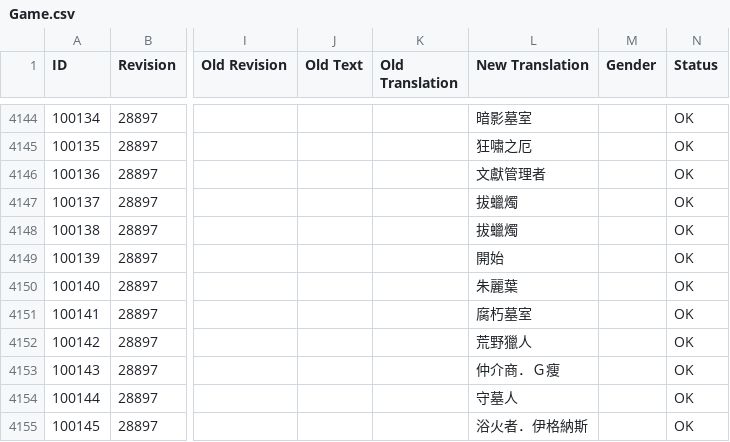
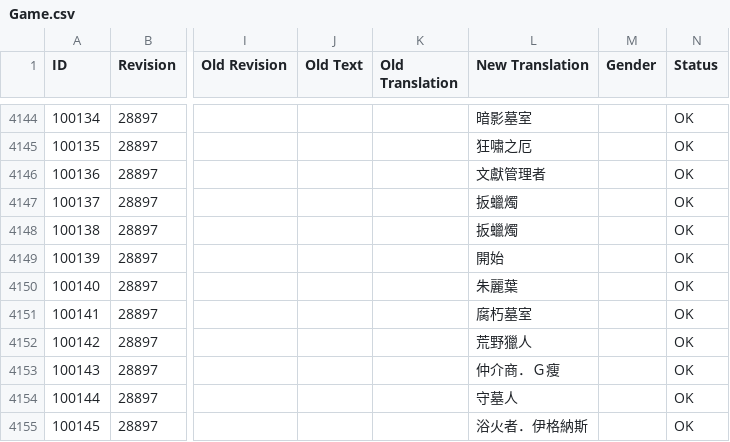
Before and after one commit to codebayin/Victor.Vran.zh_TW, a CSV file: translation/CurrentLanguage/Game.csv, drawn as a sheet; only a part is shown, gaps mark what is left out; the diff names each change by its address in the sheet, - before the commit and + after, or states it on an @@ line.

Commit message:
潤飾翻譯

```diff
--- a/translation/CurrentLanguage/Game.csv
+++ b/translation/CurrentLanguage/Game.csv
-L4147:L4148 (New Translation): 拔蠟燭
+L4147:L4148 (New Translation): 扳蠟燭
```
